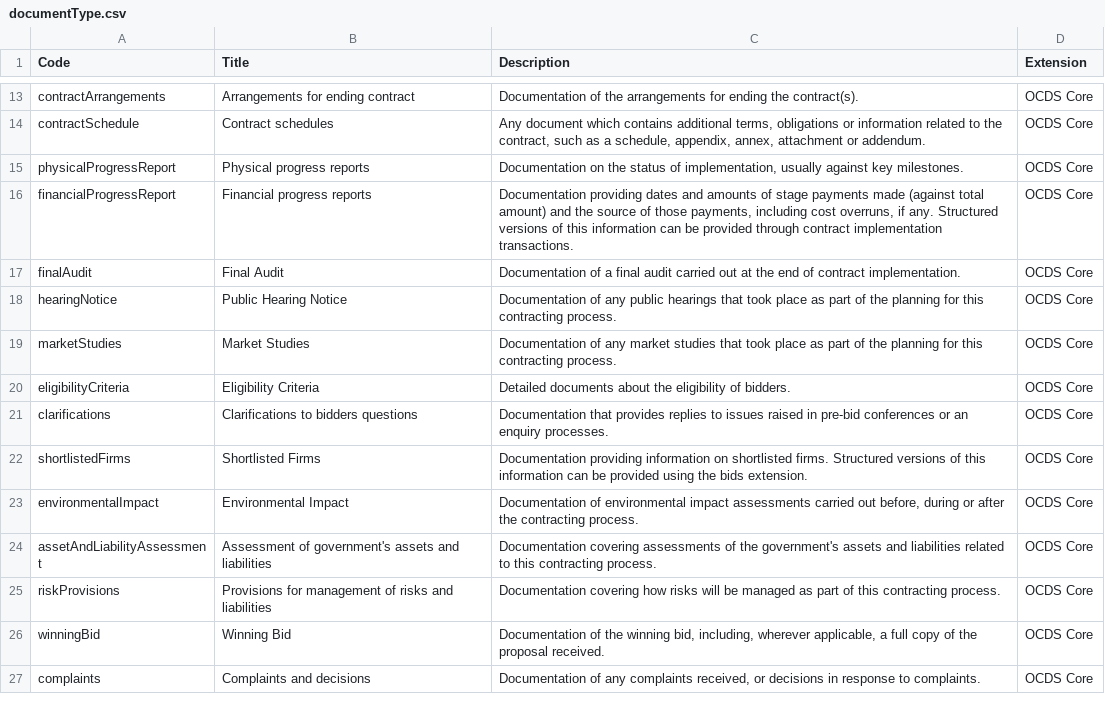
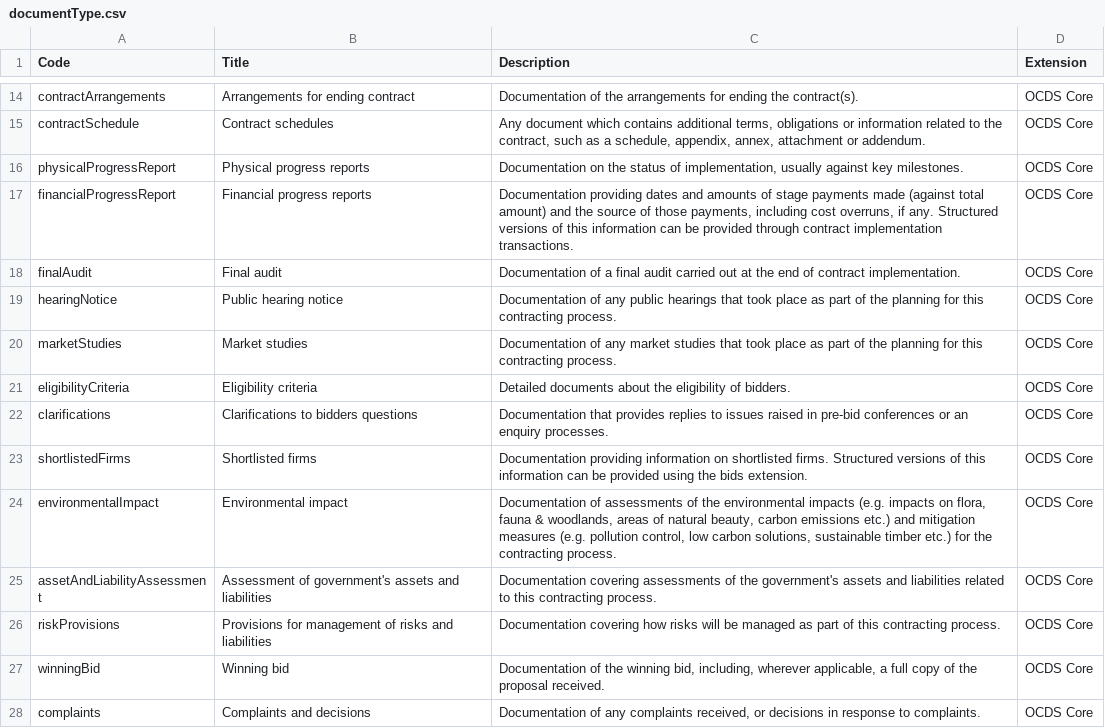
Before and after one commit to open-contracting-extensions/european-union, a CSV file: schema/patched/codelists/documentType.csv, drawn as a sheet; only a part is shown, gaps mark what is left out; the diff covers the shown part only.

```diff
--- a/schema/patched/codelists/documentType.csv
+++ b/schema/patched/codelists/documentType.csv
@@ -16,12 +17,12 @@ physicalProgressReport,Physical progress reports,"Documentation on the status of
 financialProgressReport,Financial progress reports,"Documentation providing dates and amounts of stage payments made (against total amount) and the source of those payments, including cost overruns, if any. Structured versions of this information can be provided through contract implementation transactions.",OCDS Core
-finalAudit,Final Audit,Documentation of a final audit carried out at the end of contract implementation.,OCDS Core
-hearingNotice,Public Hearing Notice,Documentation of any public hearings that took place as part of the planning for this contracting process.,OCDS Core
-marketStudies,Market Studies,Documentation of any market studies that took place as part of the planning for this contracting process.,OCDS Core
-eligibilityCriteria,Eligibility Criteria,Detailed documents about the eligibility of bidders.,OCDS Core
+finalAudit,Final audit,Documentation of a final audit carried out at the end of contract implementation.,OCDS Core
+hearingNotice,Public hearing notice,Documentation of any public hearings that took place as part of the planning for this contracting process.,OCDS Core
+marketStudies,Market studies,Documentation of any market studies that took place as part of the planning for this contracting process.,OCDS Core
+eligibilityCriteria,Eligibility criteria,Detailed documents about the eligibility of bidders.,OCDS Core
 clarifications,Clarifications to bidders questions,Documentation that provides replies to issues raised in pre-bid conferences or an enquiry processes.,OCDS Core
-shortlistedFirms,Shortlisted Firms,Documentation providing information on shortlisted firms. Structured versions of this information can be provided using the bids extension.,OCDS Core
-environmentalImpact,Environmental Impact,"Documentation of environmental impact assessments carried out before, during or after the contracting process.",OCDS Core
+shortlistedFirms,Shortlisted firms,Documentation providing information on shortlisted firms. Structured versions of this information can be provided using the bids extension.,OCDS Core
+environmentalImpact,Environmental impact,"Documentation of assessments of the environmental impacts (e.g. impacts on flora, fauna & woodlands, areas of natural beauty, carbon emissions etc.) and mitigation measures (e.g. pollution control, low carbon solutions, sustainable timber etc.) for the contracting process.",OCDS Core
 assetAndLiabilityAssessment,Assessment of government's assets and liabilities,Documentation covering assessments of the government's assets and liabilities related to this contracting process.,OCDS Core
 riskProvisions,Provisions for management of risks and liabilities,Documentation covering how risks will be managed as part of this contracting process.,OCDS Core
-winningBid,Winning Bid,"Documentation of the winning bid, including, wherever applicable, a full copy of the proposal received.",OCDS Core
+winningBid,Winning bid,"Documentation of the winning bid, including, wherever applicable, a full copy of the proposal received.",OCDS Core
 complaints,Complaints and decisions,"Documentation of any complaints received, or decisions in response to complaints.",OCDS Core
```
Also changed, not shown: 1 added row and 25 edited cells elsewhere in this file, schema/patched/codelists/contractStatus.csv, schema/patched/codelists/currency.csv, 17 other files.
